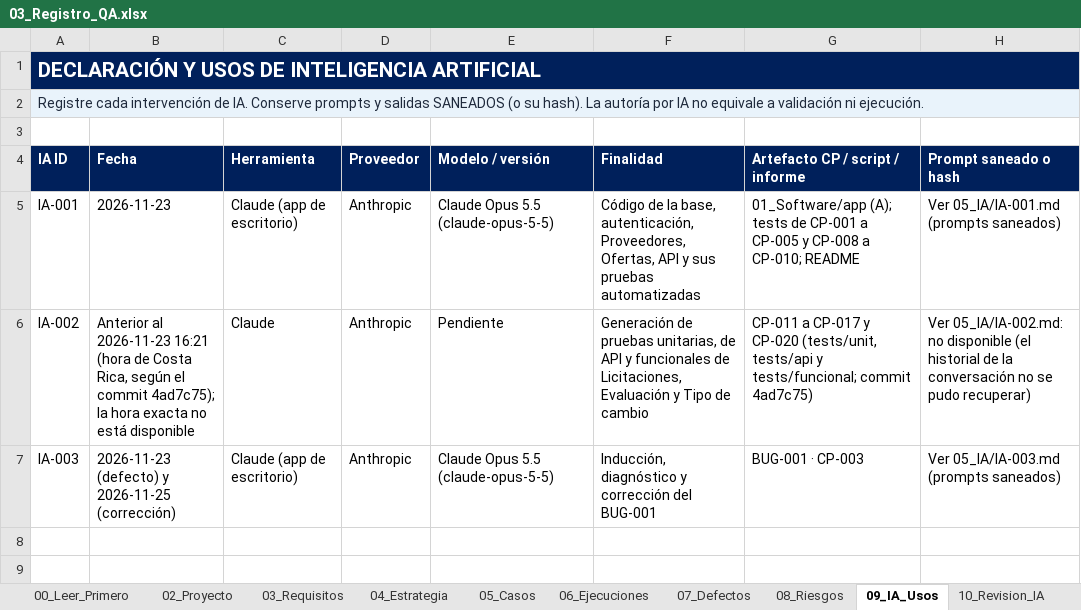
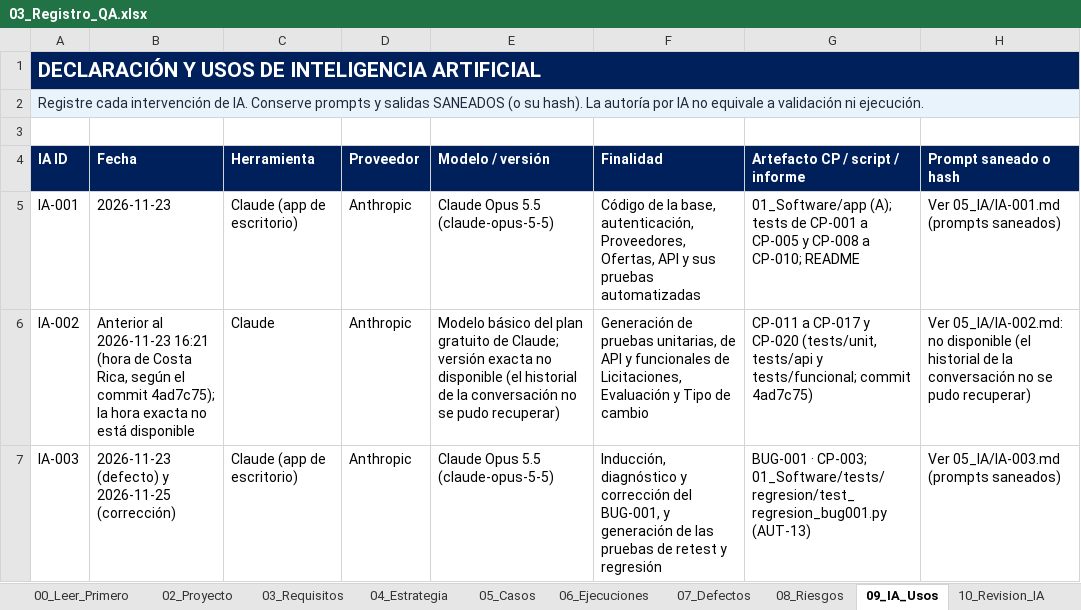
Before and after one commit to valesv24-ui/Practica-integradora-QA, an Excel workbook: 03_Registro_QA/03_Registro_QA.xlsx, sheet 09_IA_Usos, drawn as a sheet; only a part is shown; values as stored, in another font and other column widths than the file's, no borders; table styles not drawn; the diff names each change by its address in the sheet, - before the commit and + after, or states it on an @@ line.

```diff
--- a/03_Registro_QA/03_Registro_QA.xlsx (sheet 09_IA_Usos)
+++ b/03_Registro_QA/03_Registro_QA.xlsx (sheet 09_IA_Usos)
-E6 (Modelo / versión): Pendiente
+E6 (Modelo / versión): Modelo básico del plan gratuito de Claude; versión exacta no disponible (el historial de la conversación no se pudo recuperar)
-F7 (Finalidad): …corrección del BUG-001
+F7 (Finalidad): …corrección del BUG-001, y generación de las pruebas de retest y regresión
-G7 (Artefacto CP / script / informe): BUG-001 · CP-003
+G7 (Artefacto CP / script / informe): BUG-001 · CP-003; 01_Software/tests/regresion/test_regresion_bug001.py (AUT-13)
```
Also changed, not shown: sheet 10_Revision_IA, sheet 08_Riesgos, sheet 03_Requisitos, sheet 01_Resumen, sheet 12_Automatizacion, 5 other files.
